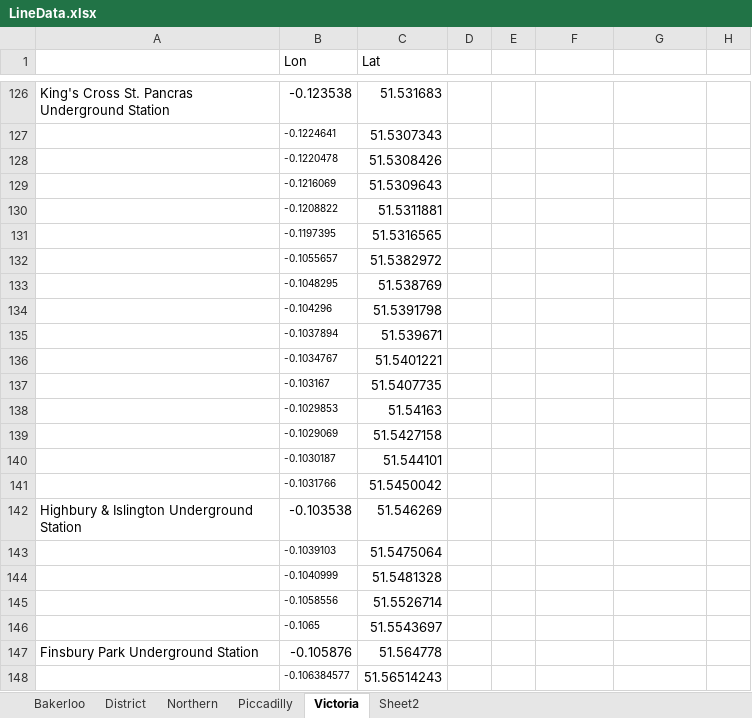
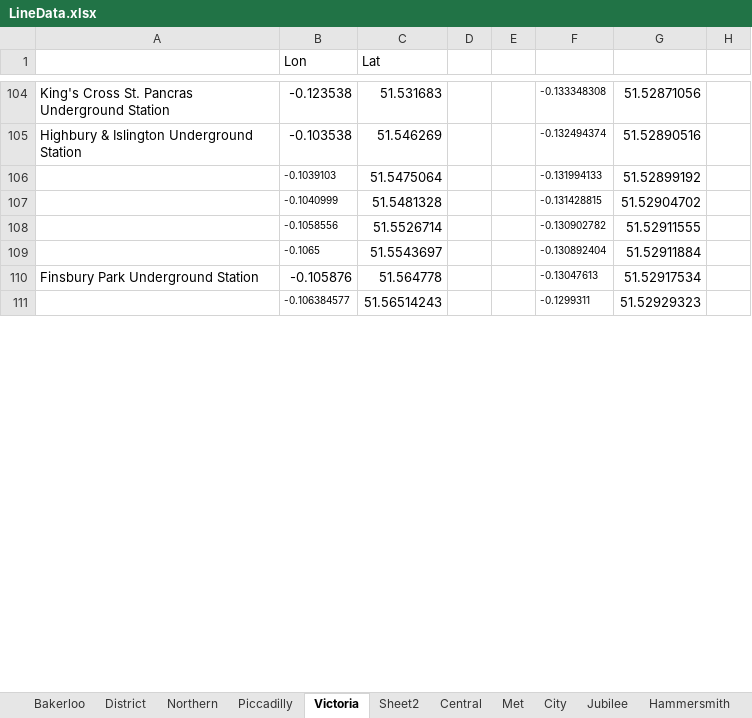
Before and after one commit to domherriott/london_map, an Excel workbook: Data/LineData.xlsx, sheet Victoria, drawn as a sheet; only a part is shown, gaps mark what is left out; values as stored, in another font and other column widths than the file's, no borders; removed rows and columns are numbered as before the commit, all else as after; the diff covers the shown part only; the diff names each change by its address in the sheet, - before the commit and + after, or states it on an @@ line.

```diff
--- a/Data/LineData.xlsx (sheet Victoria)
+++ b/Data/LineData.xlsx (sheet Victoria)
+sheet tab: Central
+sheet tab: Met
+sheet tab: City
+sheet tab: Jubilee
+sheet tab: Hammersmith
-F104: (empty)
+F104: -0.133348308
-G104: (empty)
+G104: 51.52871056
-row 127:  | -0.1224641 | 51.5307343
-row 128:  | -0.1220478 | 51.5308426
-row 129:  | -0.1216069 | 51.5309643
-row 130:  | -0.1208822 | 51.5311881
-row 131:  | -0.1197395 | 51.5316565
-row 132:  | -0.1055657 | 51.5382972
-row 133:  | -0.1048295 | 51.538769
-row 134:  | -0.104296 | 51.5391798
-row 135:  | -0.1037894 | 51.539671
-row 136:  | -0.1034767 | 51.5401221
-row 137:  | -0.103167 | 51.5407735
-row 138:  | -0.1029853 | 51.54163
-row 139:  | -0.1029069 | 51.5427158
-row 140:  | -0.1030187 | 51.544101
-row 141:  | -0.1031766 | 51.5450042
-F105: (empty)
+F105: -0.132494374
-G105: (empty)
+G105: 51.52890516
-F106: (empty)
+F106: -0.131994133
-G106: (empty)
+G106: 51.52899192
-F107: (empty)
+F107: -0.131428815
-G107: (empty)
+G107: 51.52904702
-F108: (empty)
+F108: -0.130902782
-G108: (empty)
+G108: 51.52911555
-F109: (empty)
+F109: -0.130892404
-G109: (empty)
+G109: 51.52911884
-F110: (empty)
+F110: -0.13047613
-G110: (empty)
+G110: 51.52917534
-F111: (empty)
+F111: -0.1299311
-G111: (empty)
+G111: 51.52929323
```
Also changed, not shown: 22 removed rows and 58 edited cells elsewhere in this sheet, sheet Northern, sheet District, other sheet tabs, 3 other files.
